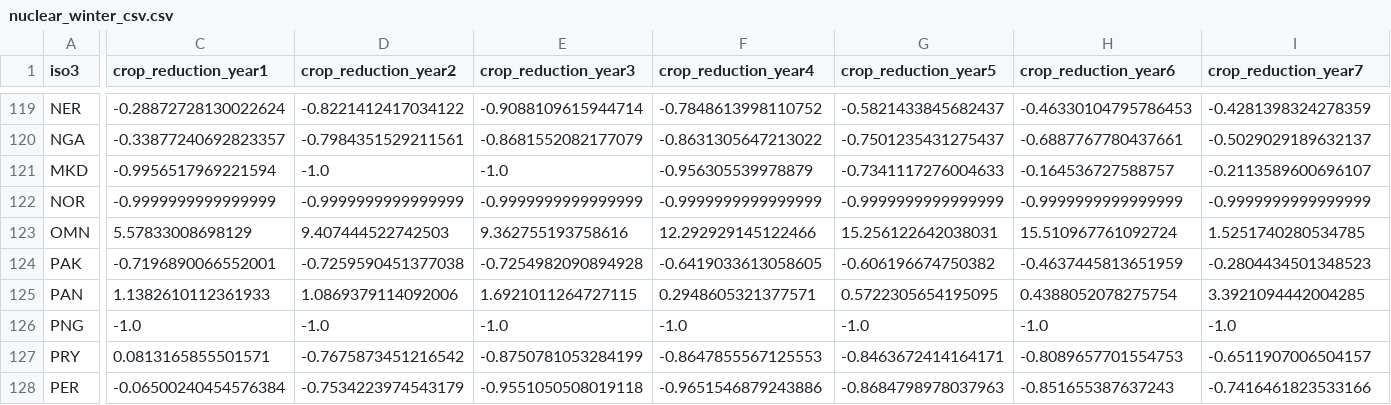
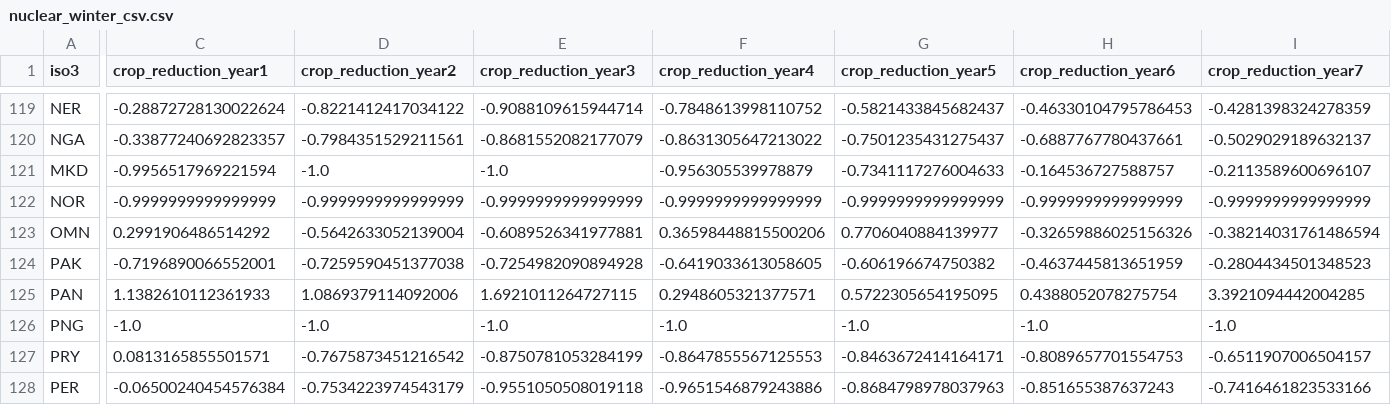
Before and after one commit to allfed/allfed-integrated-model, a CSV file: data/no_food_trade/processed_data/nuclear_winter_csv.csv, drawn as a sheet; only a part is shown, gaps mark what is left out; the diff names each change by its address in the sheet, - before the commit and + after, or states it on an @@ line.

```diff
--- a/data/no_food_trade/processed_data/nuclear_winter_csv.csv
+++ b/data/no_food_trade/processed_data/nuclear_winter_csv.csv
-C123 (crop_reduction_year1): 5.57833008698129
+C123 (crop_reduction_year1): 0.2991906486514292
-D123 (crop_reduction_year2): 9.407444522742503
+D123 (crop_reduction_year2): -0.5642633052139004
-E123 (crop_reduction_year3): 9.362755193758616
+E123 (crop_reduction_year3): -0.6089526341977881
-F123 (crop_reduction_year4): 12.292929145122466
+F123 (crop_reduction_year4): 0.36598448815500206
-G123 (crop_reduction_year5): 15.256122642038031
+G123 (crop_reduction_year5): 0.7706040884139977
-H123 (crop_reduction_year6): 15.510967761092724
+H123 (crop_reduction_year6): -0.32659886025156326
-I123 (crop_reduction_year7): 1.5251740280534785
+I123 (crop_reduction_year7): -0.38214031761486594
```
Also changed, not shown: data/no_food_trade/computer_readable_combined.csv, data/no_food_trade/raw_data/rutgers_nw_production_raw.csv, 2 other files.
